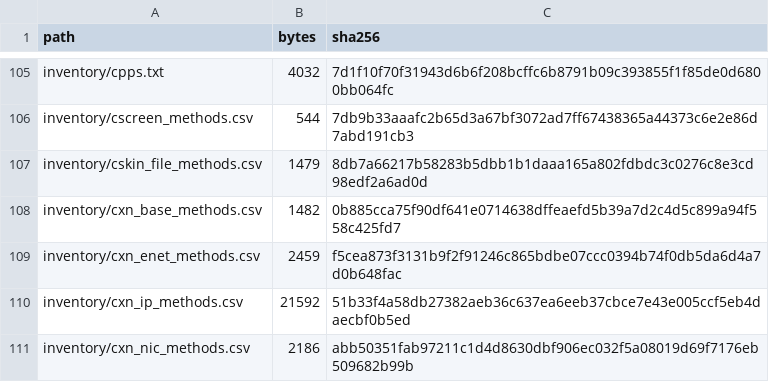
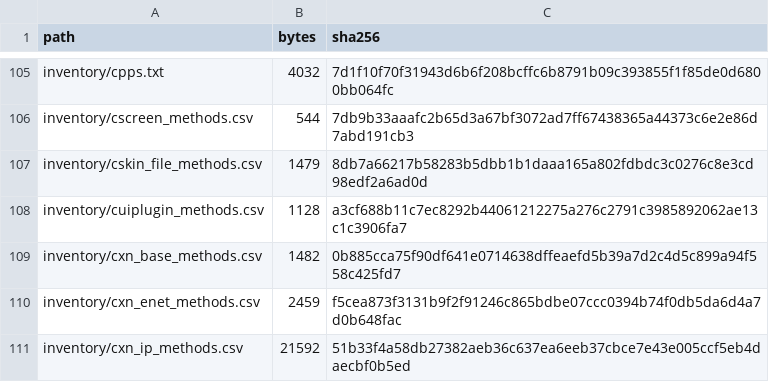
Before and after one commit to jkoehler11/stargate-alliance-decomp, a CSV file: inventory/artifact_hashes.csv, drawn as a sheet; only a part is shown, gaps mark what is left out; the shorter side is filled out with more unchanged rows.

Commit message:
docs: the UIX entry is one native, InitUIX, and no shipped script calls it
Four items, one thread — the question the UIX reading left open, answered with one link at each step.

1. **The entry chain.** `UUIXInteraction_InitUIX` (`0x00307cd0`, 652 B) → `_UIXCreateLiveEngine@12`
   (`0x003319fc`, a C-linkage entry with exactly **one** call site in the image) → `CLiveEngine::CreateEngine`
   (`0x003315d4`, one call site, the one above). `DoWork` and `SetProperty` have **zero** direct call sites —
   they are reached through the vtable, which is why the earlier scan saw only UIX's internal calls.
2. **The door has a name on the script side.** `GUI` declares `UIXInteraction` (native, `Transient|NoExport`,
   super `Engine.AbstractUIXInteraction`) with `InitUIX` as `Native; Public` — so the dashboard is reachable from
   UnrealScript through exactly one native.
3. **Nothing goes through it.** A UE2 package that calls across packages imports the function's *name*, so the
   name tables answer the call question without disassembly: `InitUIX` appears in **2** packages (`Engine.u`,
   `GUI.u` — the two that declare it), while `UIXInteraction` appears in 4 (those plus `StargateGame.u`,
   `StargateMenus.u`), `ConsoleCommand` in 11 and `ClientMessage` in 4 as controls. The game names the class and
   never the method, and there is no game subclass of `UIXInteraction` in `inventory/classes.csv`.
4. **So UIX is present, internally live, and never opened in this build** — which makes it a *simplification* for
   Phase 6: a rebuild can stub the 27 classes, because no shipped script reaches them. It also explains the
   earlier usage scan: 408 call sites, all inside UIX's own code.

Limits stated in the page: a call from inside `GUI.u` needs no import and would leave no trace in another
package's name table, so that one case stays open (`tools/uscript-dis.py --resolve` is the tool); and a
`GNatives`-index call is not a name reference — though for a native declared in another package the compiler
still has to import it, which is what makes the absence meaningful.

Also corrects the UIX section's own closing paragraph, which said the plug-in seam was the next question, and
PLAN 4.9's "what remains" line, which listed `CUIPlugin`'s registration path as open.

```diff
--- a/inventory/artifact_hashes.csv
+++ b/inventory/artifact_hashes.csv
@@ -107,2 +107,3 @@ inventory/cscreen_methods.csv,544,7db9b33aaafc2b65d3a67bf3072ad7ff67438365a44373
 inventory/cskin_file_methods.csv,1479,8db7a66217b58283b5dbb1b1daaa165a802fdbdc3c0276c8e3cd98edf2a6ad0d
+inventory/cuiplugin_methods.csv,1128,a3cf688b11c7ec8292b44061212275a276c2791c3985892062ae13c1c3906fa7
 inventory/cxn_base_methods.csv,1482,0b885cca75f90df641e0714638dffeaefd5b39a7d2c4d5c899a94f558c425fd7
```
Also changed, not shown: 4 other files.
